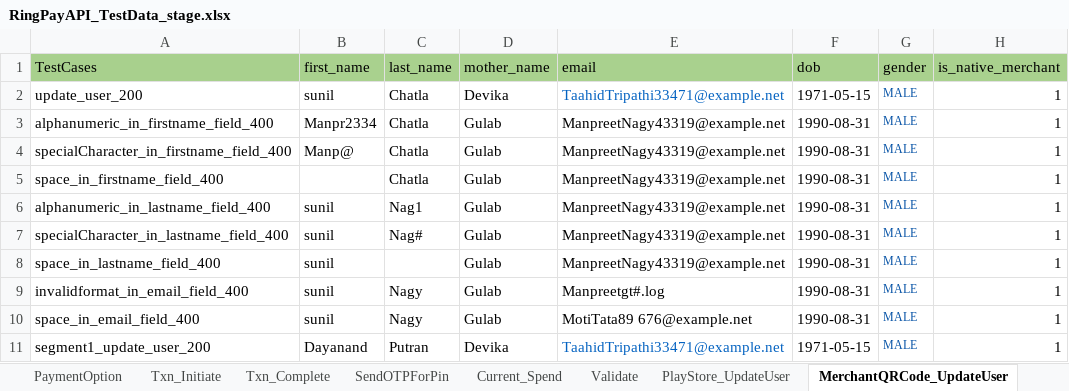
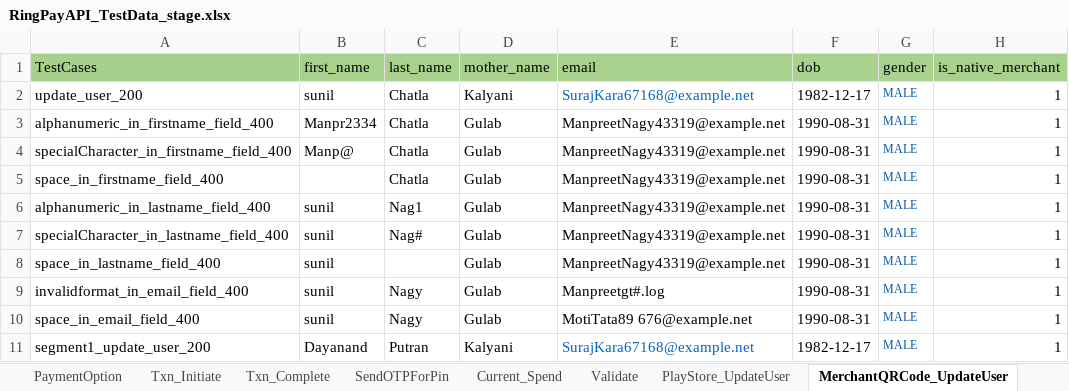
Before and after one commit to Yashwanth-2000/RingAPI_Modified, an Excel workbook: src/main/java/com/Datasheet/RingPayAPI_TestData_stage.xlsx, sheet MerchantQRCode_UpdateUser, drawn as a sheet; only a part is shown; values as stored, in another font and other column widths than the file's, no borders; the diff names each change by its address in the sheet, - before the commit and + after, or states it on an @@ line.

```diff
--- a/src/main/java/com/Datasheet/RingPayAPI_TestData_stage.xlsx (sheet MerchantQRCode_UpdateUser)
+++ b/src/main/java/com/Datasheet/RingPayAPI_TestData_stage.xlsx (sheet MerchantQRCode_UpdateUser)
-D2 (mother_name): Devika
+D2 (mother_name): Kalyani
-E2 (email): TaahidTripathi33471@example.net
+E2 (email): SurajKara67168@example.net
-F2 (dob): 1971-05-15
+F2 (dob): 1982-12-17
-D11 (mother_name): Devika
+D11 (mother_name): Kalyani
-E11 (email): TaahidTripathi33471@example.net
+E11 (email): SurajKara67168@example.net
-F11 (dob): 1971-05-15
+F11 (dob): 1982-12-17
```
Also changed, not shown: sheet RegisterUser, sheet RingPolicy, sheet User_Authenticate, sheet Current_Spend, sheet PlayStore_UpdateUser, sheet SendOtp, 4 more sheets, 26 other files.
